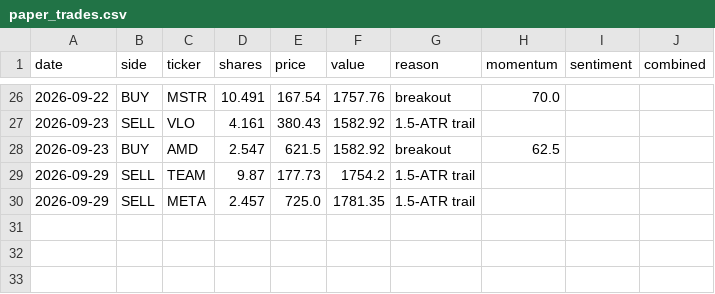
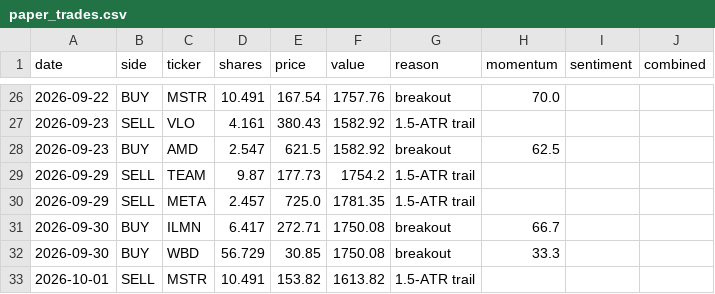
Before and after one commit to HYC1102/ATR-breakout-strategy, a CSV file: data/paper_trades.csv, drawn as a sheet; only a part is shown, gaps mark what is left out; the diff names each change by its address in the sheet, - before the commit and + after, or states it on an @@ line.

```diff
--- a/data/paper_trades.csv
+++ b/data/paper_trades.csv
+row 31: 2026-09-30 | BUY | ILMN | 6.417 | 272.71 | 1750.08 | breakout | 66.7
+row 32: 2026-09-30 | BUY | WBD | 56.729 | 30.85 | 1750.08 | breakout | 33.3
+row 33: 2026-10-01 | SELL | MSTR | 10.491 | 153.82 | 1613.82 | 1.5-ATR trail
```
Also changed, not shown: data/paper_equity.csv, data/paper_etf_equity.csv, 3 other files.
